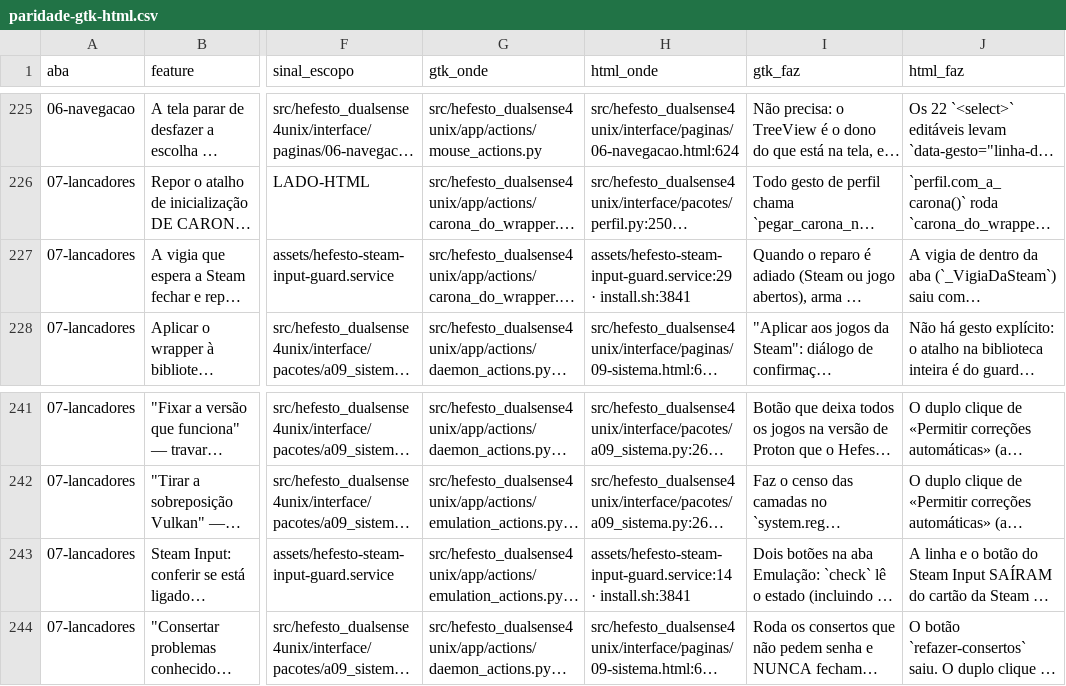
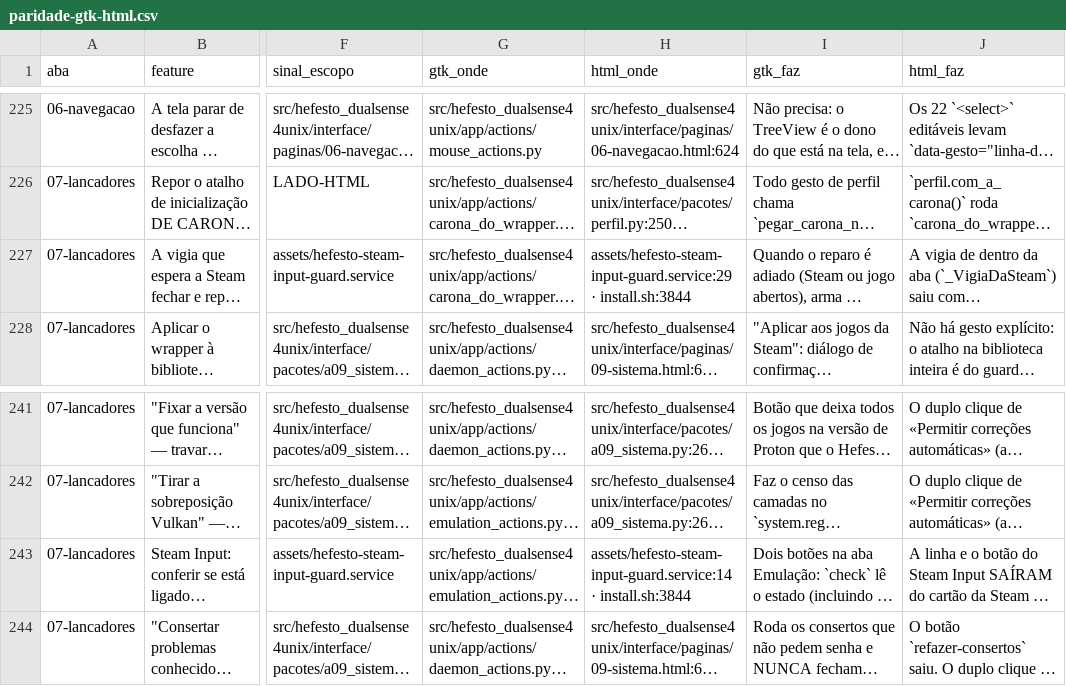
Before and after one commit to Hefesto-Team/hefesto-dualsense4unix, a CSV file: docs/data/paridade-gtk-html.csv, drawn as a sheet; only a part is shown, gaps mark what is left out; long unchanged cells end in …; the diff names each change by its address in the sheet, - before the commit and + after, or states it on an @@ line.

```diff
--- a/docs/data/paridade-gtk-html.csv
+++ b/docs/data/paridade-gtk-html.csv
-H227 (html_onde): assets/hefesto-steam-input-guard.service:29 · install.sh:3841
+H227 (html_onde): assets/hefesto-steam-input-guard.service:29 · install.sh:3844
-H243 (html_onde): assets/hefesto-steam-input-guard.service:14 · install.sh:3841
+H243 (html_onde): assets/hefesto-steam-input-guard.service:14 · install.sh:3844
```
Also changed, not shown: docs/data/ensaios.csv, 7 other files.
